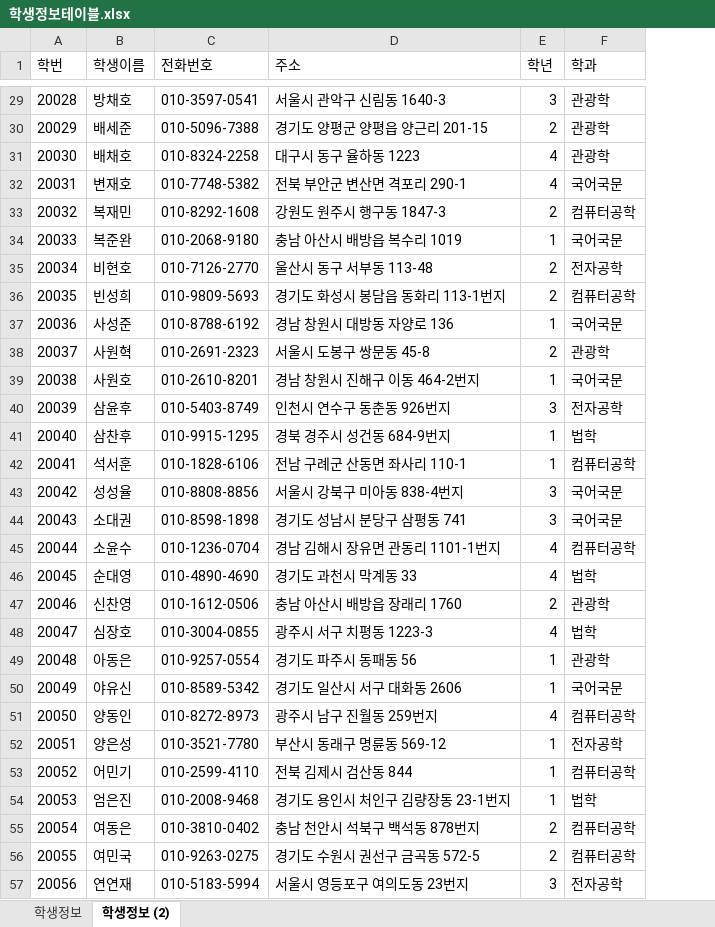
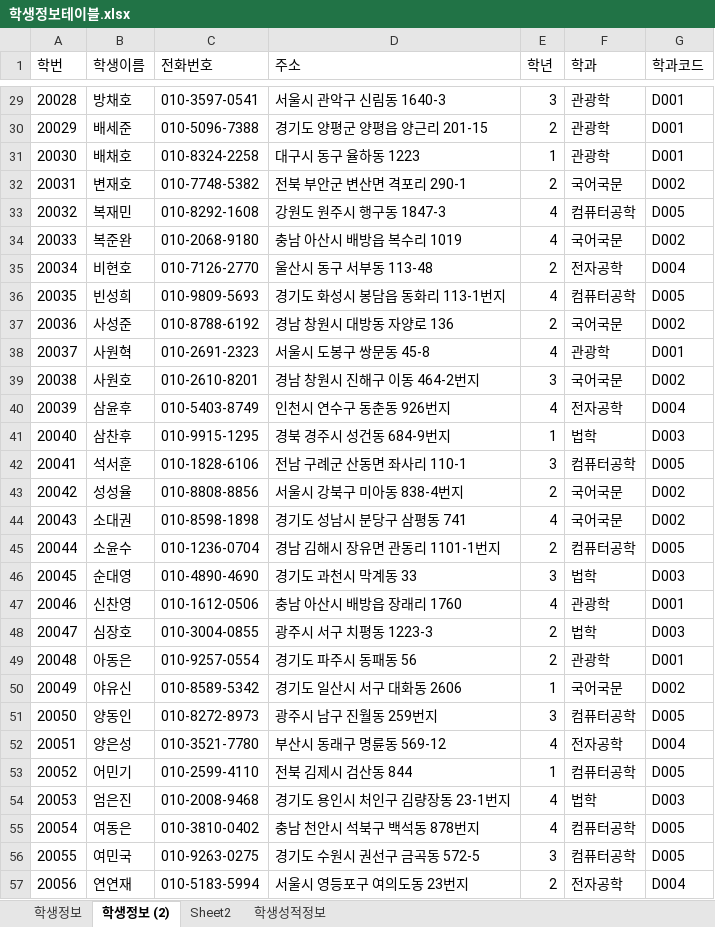
Before and after one commit to H2LJH/Biz_506_2020_07_DBMS, an Excel workbook: 참고자료/학생정보테이블.xlsx, sheet 학생정보 (2), drawn as a sheet; only a part is shown, gaps mark what is left out; values as stored, in another font and other column widths than the file's, no borders; the diff covers the shown part only; the diff names each change by its address in the sheet, - before the commit and + after, or states it on an @@ line.

```diff
--- a/참고자료/학생정보테이블.xlsx (sheet 학생정보 (2))
+++ b/참고자료/학생정보테이블.xlsx (sheet 학생정보 (2))
+sheet tab: Sheet2
+sheet tab: 학생성적정보
+column G (학과코드), rows 29-57: D001 | D001 | D001 | D002 | D005 | D002 | D004 | D005 | D002 | D001 | D002 | D004 | D003 | D005 | D002 | D002 | D005 | D003 | D001 | D003 | D001 | D002 | D005 | D004 | D005 | D003 | D005 | D005 | D004
-E31 (학년): 4
+E31 (학년): 1
-E32 (학년): 4
+E32 (학년): 2
-E33 (학년): 2
+E33 (학년): 4
-E34 (학년): 1
+E34 (학년): 4
-E36 (학년): 2
+E36 (학년): 4
-E37 (학년): 1
+E37 (학년): 2
-E38 (학년): 2
+E38 (학년): 4
-E39 (학년): 1
+E39 (학년): 3
-E40 (학년): 3
+E40 (학년): 4
-E42 (학년): 1
+E42 (학년): 3
-E43 (학년): 3
+E43 (학년): 2
-E44 (학년): 3
+E44 (학년): 4
-E45 (학년): 4
+E45 (학년): 2
-E46 (학년): 4
+E46 (학년): 3
-E47 (학년): 2
+E47 (학년): 4
-E48 (학년): 4
+E48 (학년): 2
-E49 (학년): 1
+E49 (학년): 2
-E51 (학년): 4
+E51 (학년): 3
-E52 (학년): 1
+E52 (학년): 4
-E54 (학년): 1
+E54 (학년): 4
-E55 (학년): 2
+E55 (학년): 4
-E56 (학년): 2
+E56 (학년): 3
-E57 (학년): 3
+E57 (학년): 2
```
Also changed, not shown: 53 edited cells elsewhere in this sheet, sheet 학생정보, 참고자료/00.테이블명세 양식.xlsx, 7 other files.
